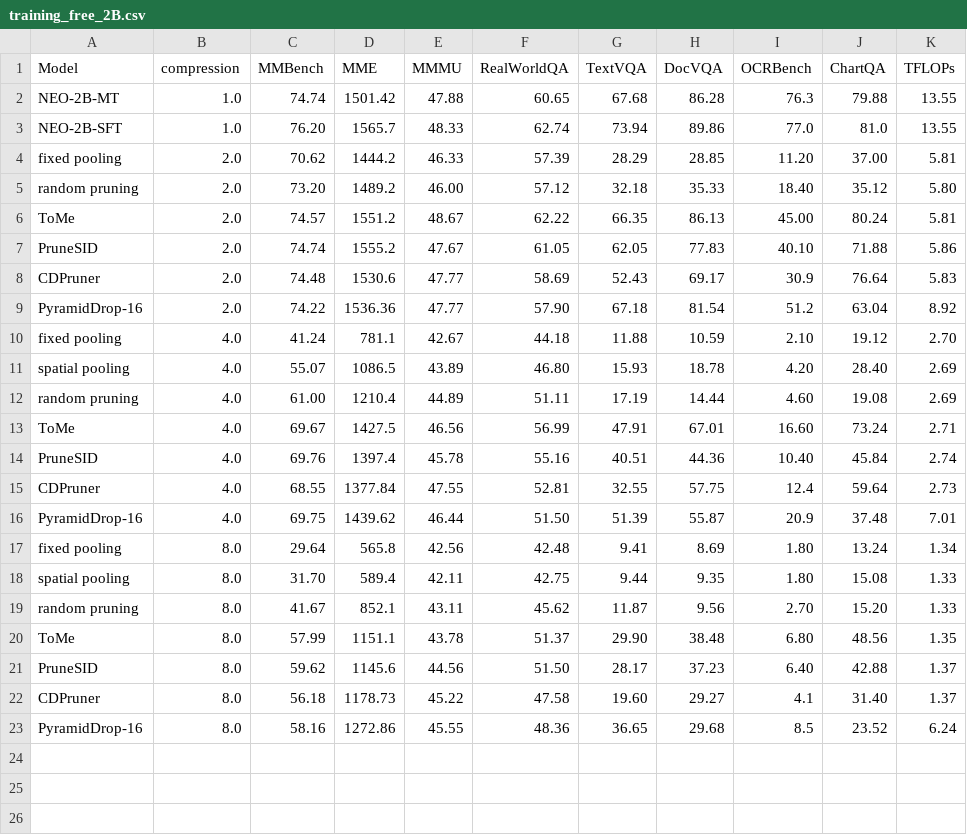
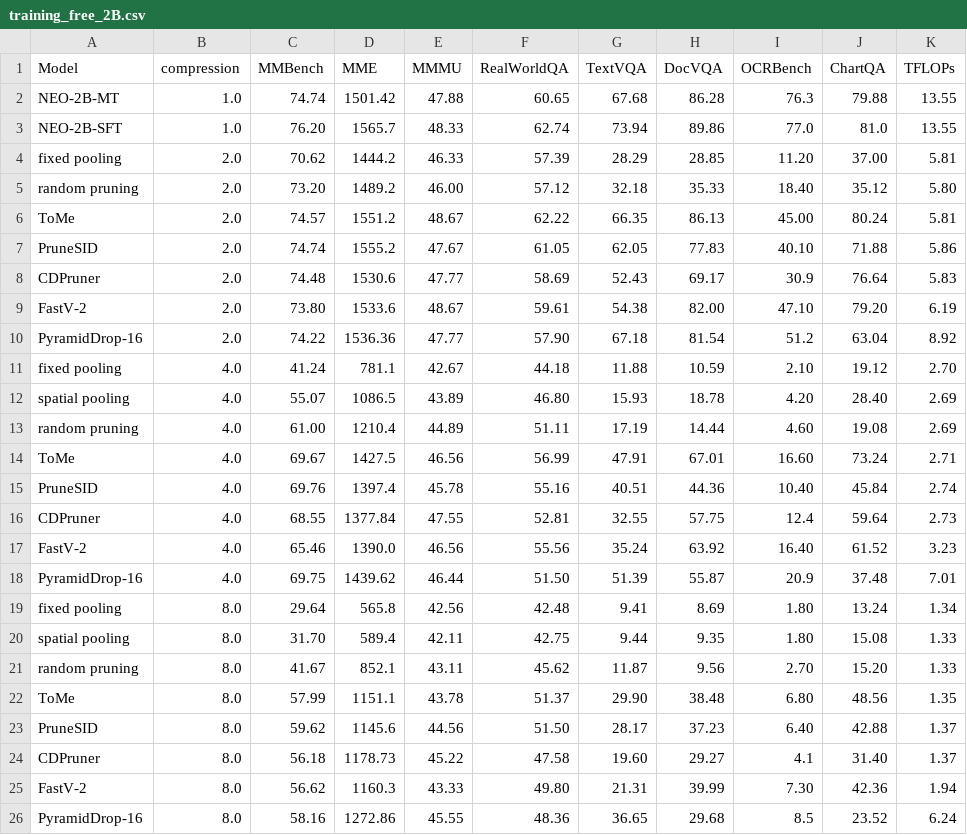
Before and after one commit to Yusen-Peng/VTC-Native-Eval, a CSV file: VLMEvalKit/vlmeval/results/training_free_2B.csv, drawn as a sheet.

```diff
--- a/VLMEvalKit/vlmeval/results/training_free_2B.csv
+++ b/VLMEvalKit/vlmeval/results/training_free_2B.csv
@@ -8,2 +8,3 @@ PruneSID,2.0,74.74,1555.2,47.67,61.05,62.05,77.83,40.10,71.88,5.86
 CDPruner,2.0,74.48,1530.6,47.77,58.69,52.43,69.17,30.9,76.64,5.83
+FastV-2,2.0,73.80,1533.6,48.67,59.61,54.38,82.00,47.10,79.20,6.19
 PyramidDrop-16,2.0,74.22,1536.36,47.77,57.90,67.18,81.54,51.2,63.04,8.92
@@ -15,2 +16,3 @@ PruneSID,4.0,69.76,1397.4,45.78,55.16,40.51,44.36,10.40,45.84,2.74
 CDPruner,4.0,68.55,1377.84,47.55,52.81,32.55,57.75,12.4,59.64,2.73
+FastV-2,4.0,65.46,1390.0,46.56,55.56,35.24,63.92,16.40,61.52,3.23
 PyramidDrop-16,4.0,69.75,1439.62,46.44,51.50,51.39,55.87,20.9,37.48,7.01
@@ -22,2 +24,3 @@ PruneSID,8.0,59.62,1145.6,44.56,51.50,28.17,37.23,6.40,42.88,1.37
 CDPruner,8.0,56.18,1178.73,45.22,47.58,19.60,29.27,4.1,31.40,1.37
+FastV-2,8.0,56.62,1160.3,43.33,49.80,21.31,39.99,7.30,42.36,1.94
 PyramidDrop-16,8.0,58.16,1272.86,45.55,48.36,36.65,29.68,8.5,23.52,6.24
```
Also changed, not shown: VLMEvalKit/vlmeval/results/training_free_9B.csv, 7 other files.
